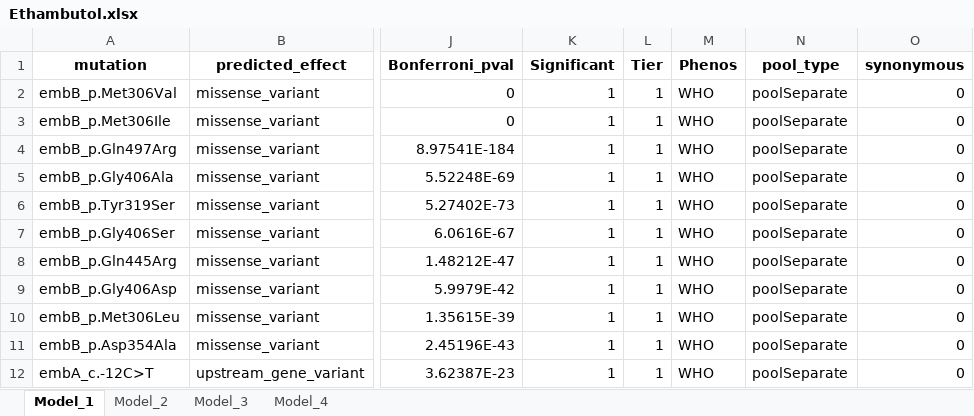
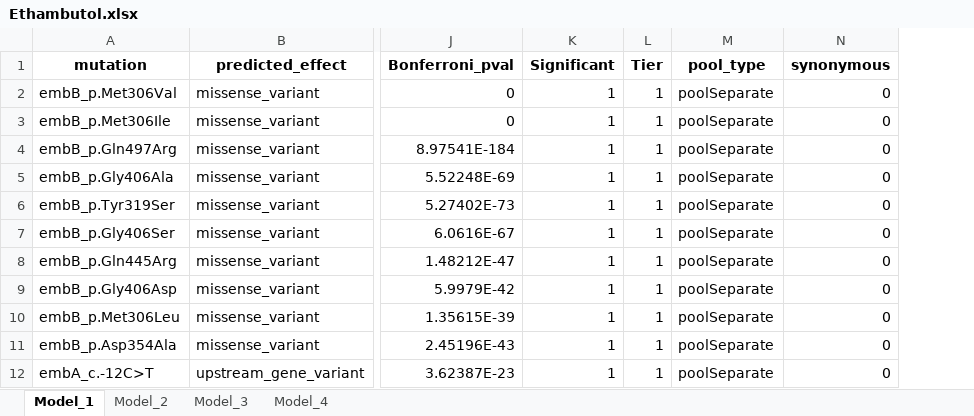
Before and after one commit to farhat-lab/who-analysis, an Excel workbook: results/MIC/Ethambutol.xlsx, sheet Model_1, drawn as a sheet; only a part is shown, gaps mark what is left out; values as stored, in another font and other column widths than the file's, no borders; the diff names each change by its address in the sheet, - before the commit and + after, or states it on an @@ line.

```diff
--- a/results/MIC/Ethambutol.xlsx (sheet Model_1)
+++ b/results/MIC/Ethambutol.xlsx (sheet Model_1)
-column M (Phenos), rows 2-12: all WHO
```
Also changed, not shown: sheet Model_2, sheet Model_3, sheet Model_4, results/BINARY/Pretomanid.xlsx, results/MIC/Ethionamide.xlsx, 17 other files.
